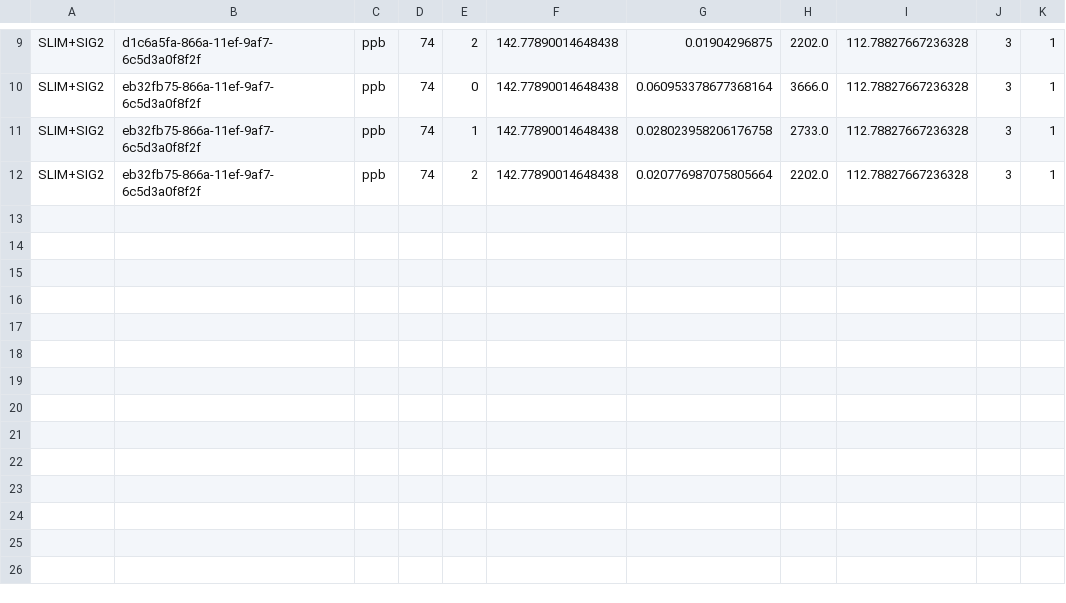
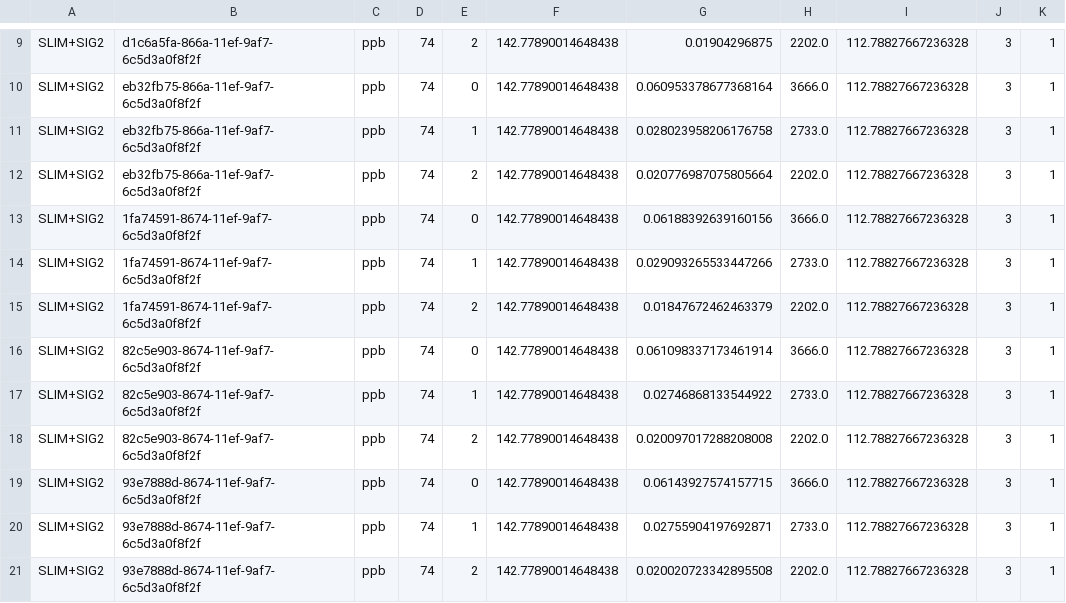
Before and after one commit to DALabNOVA/slim, a CSV file: docs/log/slim_gsgp.csv, drawn as a sheet; only a part is shown, gaps mark what is left out; the diff names each change by its address in the sheet, - before the commit and + after, or states it on an @@ line.

```diff
--- a/docs/log/slim_gsgp.csv
+++ b/docs/log/slim_gsgp.csv
+row 13: SLIM+SIG2 | 1fa74591-8674-11ef-9af7-6c5d3a0f8f2f | ppb | 74 | 0 | 142.77890014648438 | 0.06188392639160156 | 3666.0 | 112.78827667236328 | 3 | 1
+row 14: SLIM+SIG2 | 1fa74591-8674-11ef-9af7-6c5d3a0f8f2f | ppb | 74 | 1 | 142.77890014648438 | 0.029093265533447266 | 2733.0 | 112.78827667236328 | 3 | 1
+row 15: SLIM+SIG2 | 1fa74591-8674-11ef-9af7-6c5d3a0f8f2f | ppb | 74 | 2 | 142.77890014648438 | 0.01847672462463379 | 2202.0 | 112.78827667236328 | 3 | 1
+row 16: SLIM+SIG2 | 82c5e903-8674-11ef-9af7-6c5d3a0f8f2f | ppb | 74 | 0 | 142.77890014648438 | 0.061098337173461914 | 3666.0 | 112.78827667236328 | 3 | 1
+row 17: SLIM+SIG2 | 82c5e903-8674-11ef-9af7-6c5d3a0f8f2f | ppb | 74 | 1 | 142.77890014648438 | 0.02746868133544922 | 2733.0 | 112.78827667236328 | 3 | 1
+row 18: SLIM+SIG2 | 82c5e903-8674-11ef-9af7-6c5d3a0f8f2f | ppb | 74 | 2 | 142.77890014648438 | 0.020097017288208008 | 2202.0 | 112.78827667236328 | 3 | 1
+row 19: SLIM+SIG2 | 93e7888d-8674-11ef-9af7-6c5d3a0f8f2f | ppb | 74 | 0 | 142.77890014648438 | 0.06143927574157715 | 3666.0 | 112.78827667236328 | 3 | 1
+row 20: SLIM+SIG2 | 93e7888d-8674-11ef-9af7-6c5d3a0f8f2f | ppb | 74 | 1 | 142.77890014648438 | 0.02755904197692871 | 2733.0 | 112.78827667236328 | 3 | 1
+row 21: SLIM+SIG2 | 93e7888d-8674-11ef-9af7-6c5d3a0f8f2f | ppb | 74 | 2 | 142.77890014648438 | 0.020020723342895508 | 2202.0 | 112.78827667236328 | 3 | 1
```
Also changed, not shown: docs/log/gp.csv, docs/log/gp_settings.csv, 10 other files.
